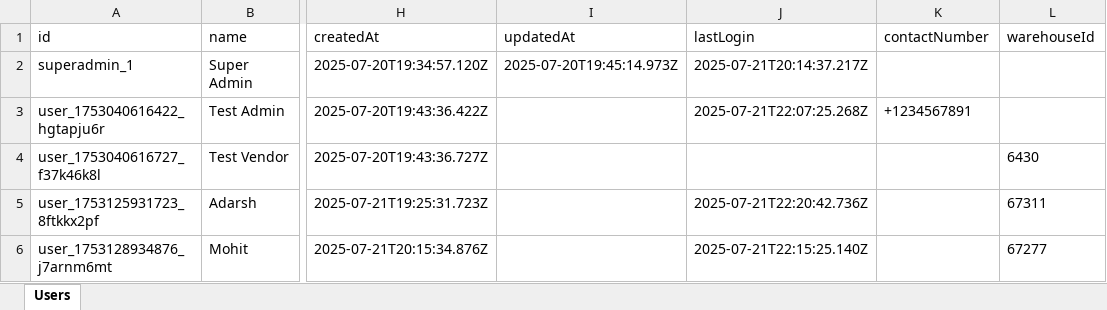
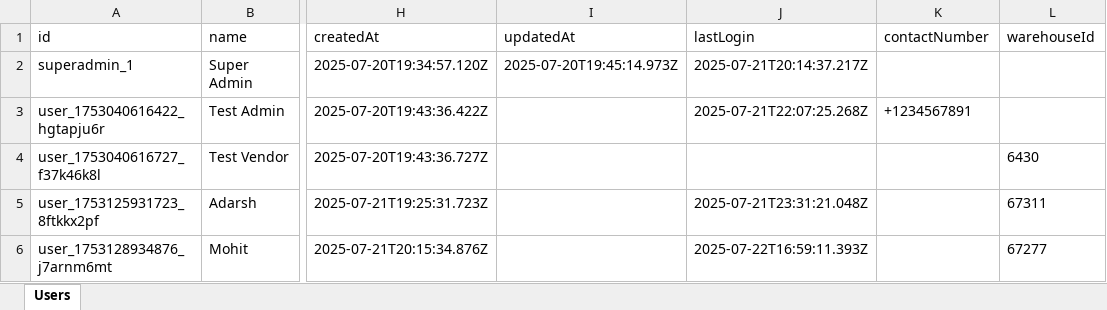
Before and after one commit to StrikerStore/Clamio_v2, an Excel workbook: backend/data/users.xlsx, sheet Users, drawn as a sheet; only a part is shown, gaps mark what is left out; values as stored, in another font and other column widths than the file's, no borders; the diff names each change by its address in the sheet, - before the commit and + after, or states it on an @@ line.

```diff
--- a/backend/data/users.xlsx (sheet Users)
+++ b/backend/data/users.xlsx (sheet Users)
-J5 (lastLogin): 2025-07-21T22:20:42.736Z
+J5 (lastLogin): 2025-07-21T23:31:21.048Z
-J6 (lastLogin): 2025-07-21T22:15:25.140Z
+J6 (lastLogin): 2025-07-22T16:59:11.393Z
```
Also changed, not shown: 8 other files.
